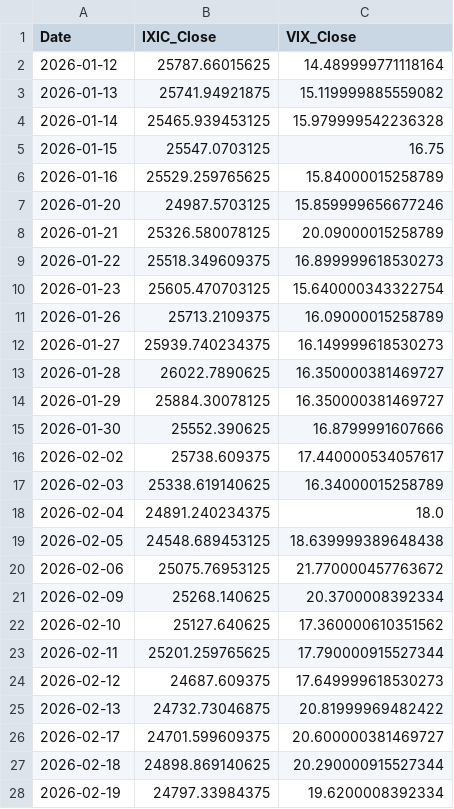
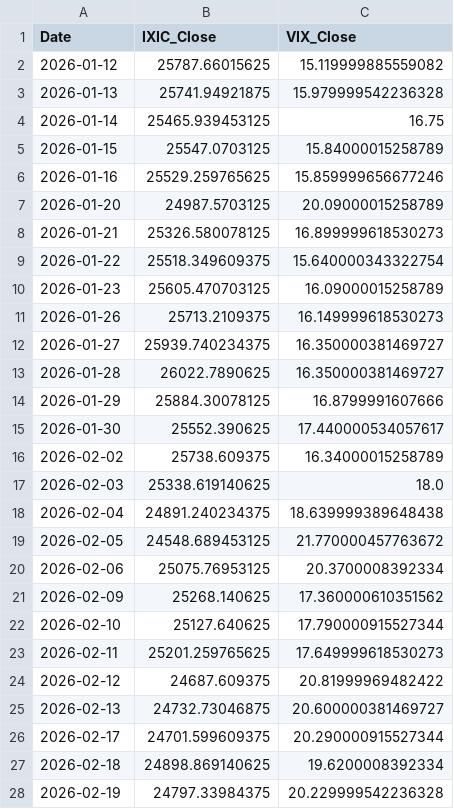
Before and after one commit to Sara4403/nasdaq_vix_daily_monitor, a CSV file: nasdaq_vix_daily_data.csv, drawn as a sheet; only a part is shown; the diff covers the shown part only.

```diff
--- a/nasdaq_vix_daily_data.csv
+++ b/nasdaq_vix_daily_data.csv
@@ -1,28 +1,28 @@
 Date,IXIC_Close,VIX_Close
-2026-01-12,25787.66015625,14.489999771118164
-2026-01-13,25741.94921875,15.119999885559082
-2026-01-14,25465.939453125,15.979999542236328
-2026-01-15,25547.0703125,16.75
-2026-01-16,25529.259765625,15.84000015258789
-2026-01-20,24987.5703125,15.859999656677246
-2026-01-21,25326.580078125,20.09000015258789
-2026-01-22,25518.349609375,16.899999618530273
-2026-01-23,25605.470703125,15.640000343322754
-2026-01-26,25713.2109375,16.09000015258789
-2026-01-27,25939.740234375,16.149999618530273
+2026-01-12,25787.66015625,15.119999885559082
+2026-01-13,25741.94921875,15.979999542236328
+2026-01-14,25465.939453125,16.75
+2026-01-15,25547.0703125,15.84000015258789
+2026-01-16,25529.259765625,15.859999656677246
+2026-01-20,24987.5703125,20.09000015258789
+2026-01-21,25326.580078125,16.899999618530273
+2026-01-22,25518.349609375,15.640000343322754
+2026-01-23,25605.470703125,16.09000015258789
+2026-01-26,25713.2109375,16.149999618530273
+2026-01-27,25939.740234375,16.350000381469727
 2026-01-28,26022.7890625,16.350000381469727
-2026-01-29,25884.30078125,16.350000381469727
-2026-01-30,25552.390625,16.8799991607666
-2026-02-02,25738.609375,17.440000534057617
-2026-02-03,25338.619140625,16.34000015258789
-2026-02-04,24891.240234375,18.0
-2026-02-05,24548.689453125,18.639999389648438
-2026-02-06,25075.76953125,21.770000457763672
-2026-02-09,25268.140625,20.3700008392334
-2026-02-10,25127.640625,17.360000610351562
-2026-02-11,25201.259765625,17.790000915527344
-2026-02-12,24687.609375,17.649999618530273
-2026-02-13,24732.73046875,20.81999969482422
-2026-02-17,24701.599609375,20.600000381469727
-2026-02-18,24898.869140625,20.290000915527344
-2026-02-19,24797.33984375,19.6200008392334
+2026-01-29,25884.30078125,16.8799991607666
+2026-01-30,25552.390625,17.440000534057617
+2026-02-02,25738.609375,16.34000015258789
+2026-02-03,25338.619140625,18.0
+2026-02-04,24891.240234375,18.639999389648438
+2026-02-05,24548.689453125,21.770000457763672
+2026-02-06,25075.76953125,20.3700008392334
+2026-02-09,25268.140625,17.360000610351562
+2026-02-10,25127.640625,17.790000915527344
+2026-02-11,25201.259765625,17.649999618530273
+2026-02-12,24687.609375,20.81999969482422
+2026-02-13,24732.73046875,20.600000381469727
+2026-02-17,24701.599609375,20.290000915527344
+2026-02-18,24898.869140625,19.6200008392334
+2026-02-19,24797.33984375,20.229999542236328
```
Also changed, not shown: 1 added row and 96 edited cells elsewhere in this file, nasdaq_vix_monitor_summary.csv, 1 other file.
